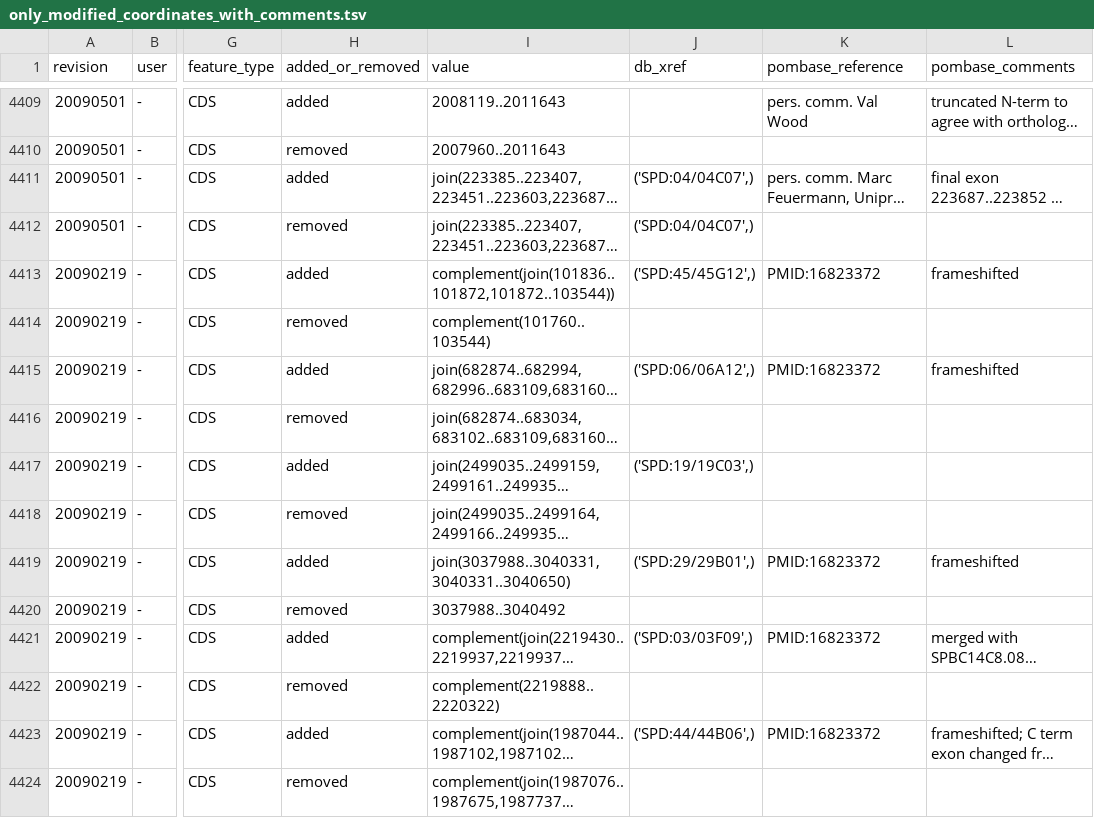
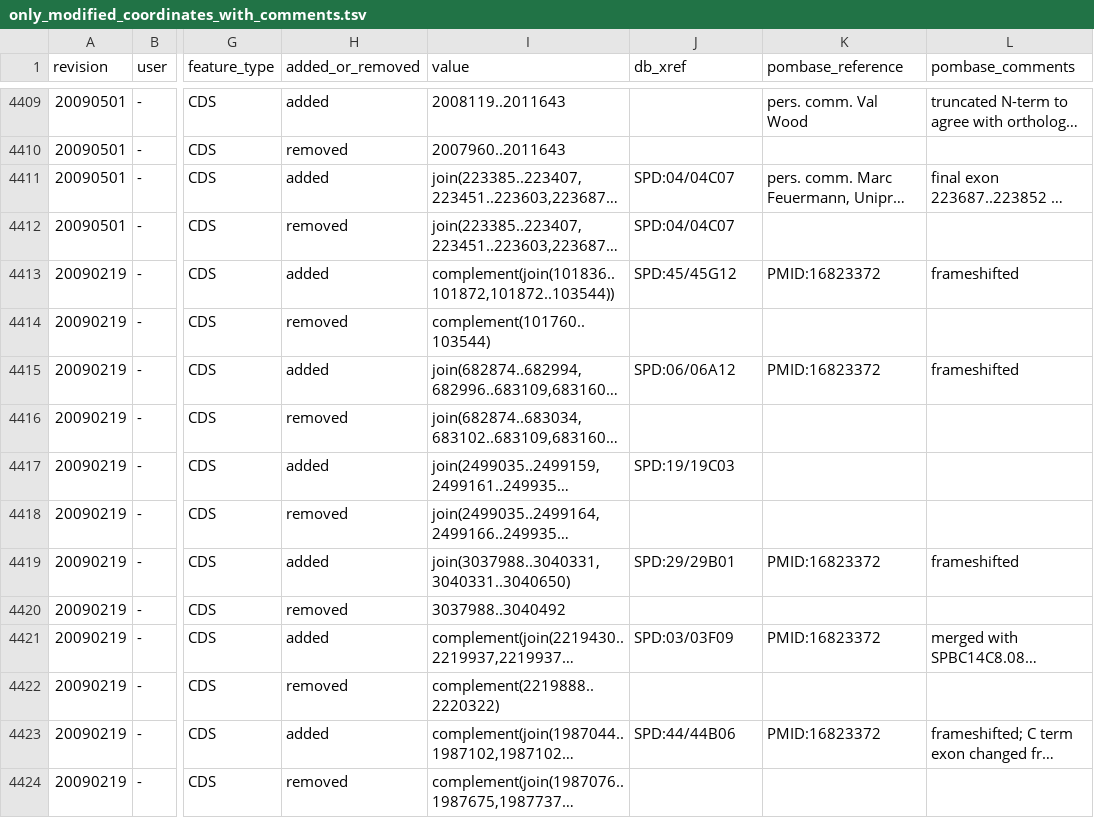
Before and after one commit to pombase/genome_changelog, a TSV file: only_modified_coordinates_with_comments.tsv, drawn as a sheet; only a part is shown, gaps mark what is left out; long unchanged cells end in …; the diff covers the shown part only; the diff names each change by its address in the sheet, - before the commit and + after, or states it on an @@ line.

Commit message:
correct association of comments

```diff
--- a/only_modified_coordinates_with_comments.tsv
+++ b/only_modified_coordinates_with_comments.tsv
-J4411:J4412 (db_xref): ('SPD:04/04C07',)
+J4411:J4412 (db_xref): SPD:04/04C07
-J4413 (db_xref): ('SPD:45/45G12',)
+J4413 (db_xref): SPD:45/45G12
-J4415 (db_xref): ('SPD:06/06A12',)
+J4415 (db_xref): SPD:06/06A12
-J4417 (db_xref): ('SPD:19/19C03',)
+J4417 (db_xref): SPD:19/19C03
-J4419 (db_xref): ('SPD:29/29B01',)
+J4419 (db_xref): SPD:29/29B01
-J4421 (db_xref): ('SPD:03/03F09',)
+J4421 (db_xref): SPD:03/03F09
-J4423 (db_xref): ('SPD:44/44B06',)
+J4423 (db_xref): SPD:44/44B06
```
Also changed, not shown: 22 edited cells elsewhere in this file.
